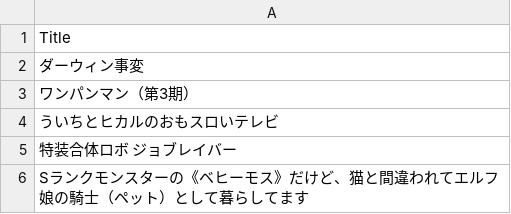
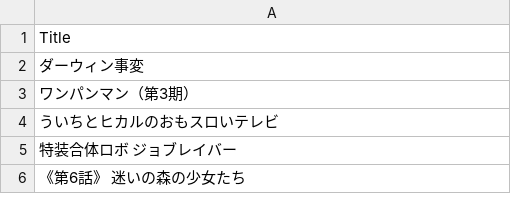
Before and after one commit to seongsoiiiii-stack/worktest, a CSV file: Blacklist.csv, drawn as a sheet.

Commit message:
Update Blacklist.csv

```diff
--- a/Blacklist.csv
+++ b/Blacklist.csv
@@ -5,2 +5,2 @@
 特装合体ロボ ジョブレイバー
-Sランクモンスターの《ベヒーモス》だけど、猫と間違われてエルフ娘の騎士（ペット）として暮らしてます
+《第6話》 迷いの森の少女たち
```
